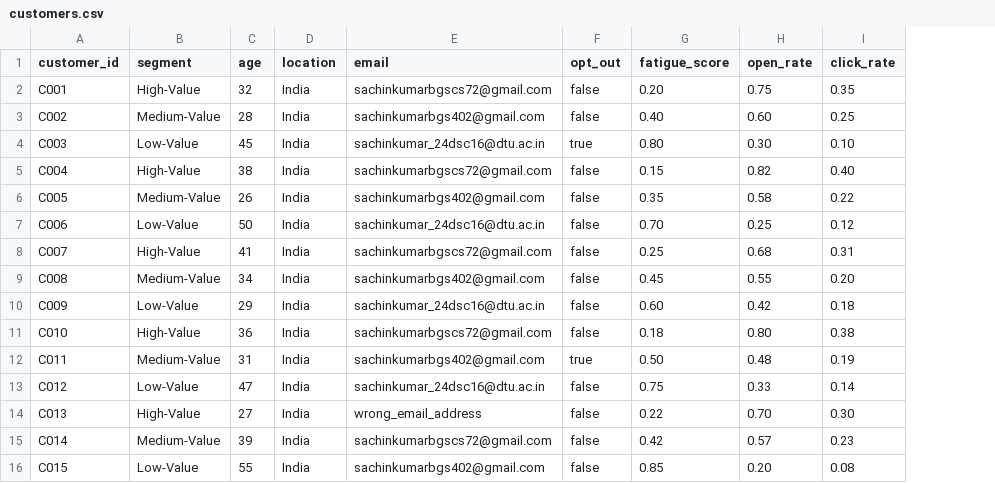
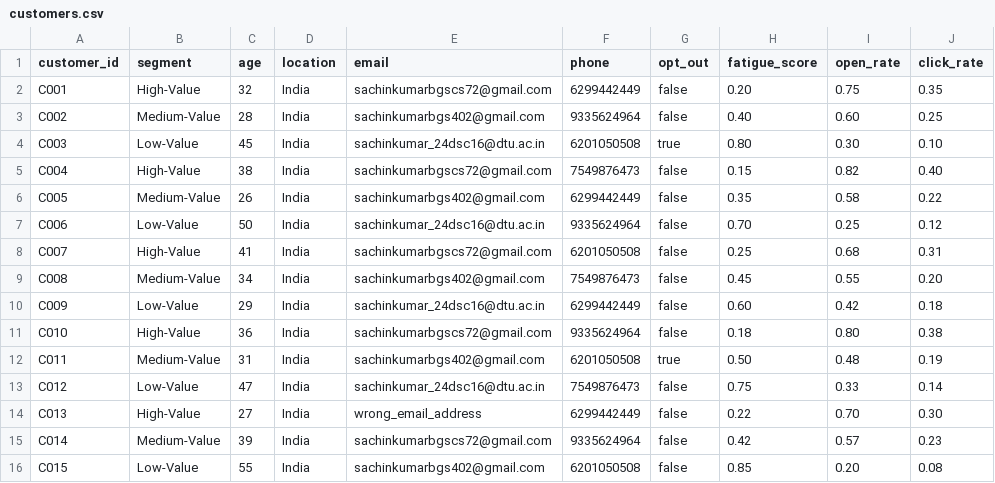
Before and after one commit to Sachin432/unica-agentic-ai, a CSV file: data/customers.csv, drawn as a sheet; the diff names each change by its address in the sheet, - before the commit and + after, or states it on an @@ line.

Commit message:
Update customers.csv

```diff
--- a/data/customers.csv
+++ b/data/customers.csv
+column F (phone), rows 2-16: 6299442449 | 9335624964 | 6201050508 | 7549876473 | 6299442449 | 9335624964 | 6201050508 | 7549876473 | 6299442449 | 9335624964 | 6201050508 | 7549876473 | 6299442449 | 9335624964 | 6201050508
```
